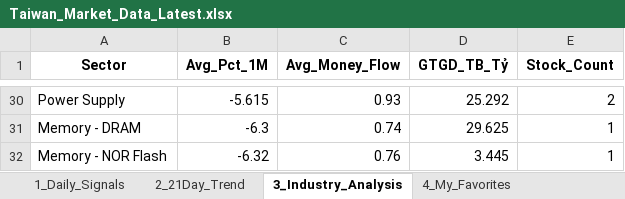
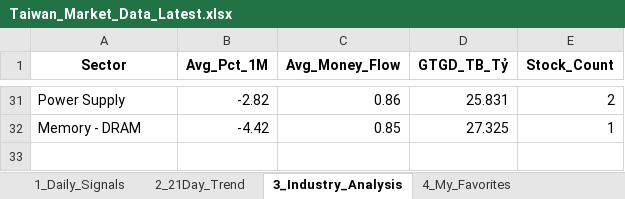
Before and after one commit to chipmoon/dashboard-tw, an Excel workbook: Taiwan_Market_Data_Latest.xlsx, sheet 3_Industry_Analysis, drawn as a sheet; only a part is shown, gaps mark what is left out; values as stored, in another font and other column widths than the file's, no borders; removed rows and columns are numbered as before the commit, all else as after; the diff covers the shown part only; the diff names each change by its address in the sheet, - before the commit and + after, or states it on an @@ line.

```diff
--- a/Taiwan_Market_Data_Latest.xlsx (sheet 3_Industry_Analysis)
+++ b/Taiwan_Market_Data_Latest.xlsx (sheet 3_Industry_Analysis)
-B31 (Avg_Pct_1M): -5.615
+B31 (Avg_Pct_1M): -2.82
-C31 (Avg_Money_Flow): 0.93
+C31 (Avg_Money_Flow): 0.86
-D31 (GTGD_TB_Tỷ): 25.292
+D31 (GTGD_TB_Tỷ): 25.831
-B32 (Avg_Pct_1M): -6.3
+B32 (Avg_Pct_1M): -4.42
-C32 (Avg_Money_Flow): 0.74
+C32 (Avg_Money_Flow): 0.85
-D32 (GTGD_TB_Tỷ): 29.625
+D32 (GTGD_TB_Tỷ): 27.325
-row 32: Memory - NOR Flash | -6.32 | 0.76 | 3.445 | 1
```
Also changed, not shown: 15 added rows, 14 removed rows and 41 edited cells elsewhere in this sheet, sheet 1_Daily_Signals, sheet 2_21Day_Trend, sheet 4_My_Favorites.
